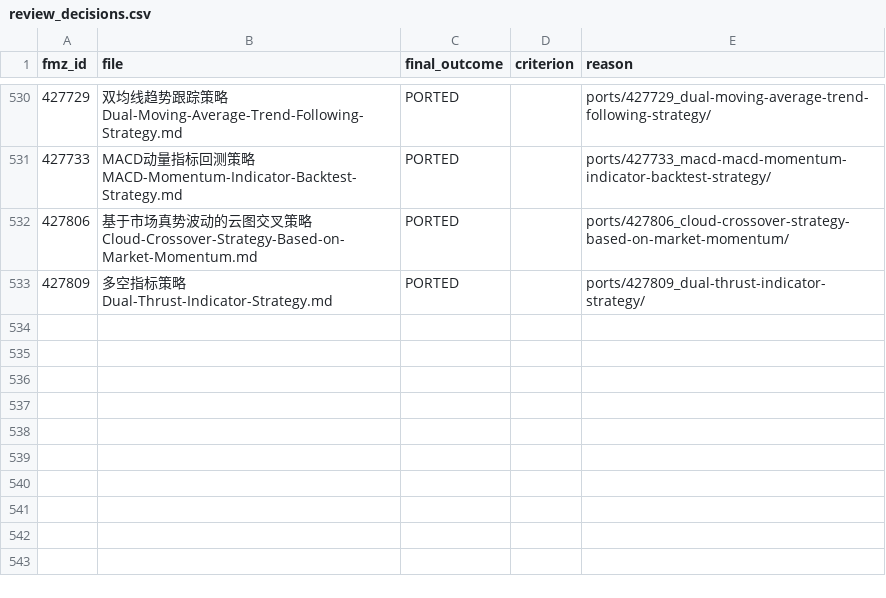
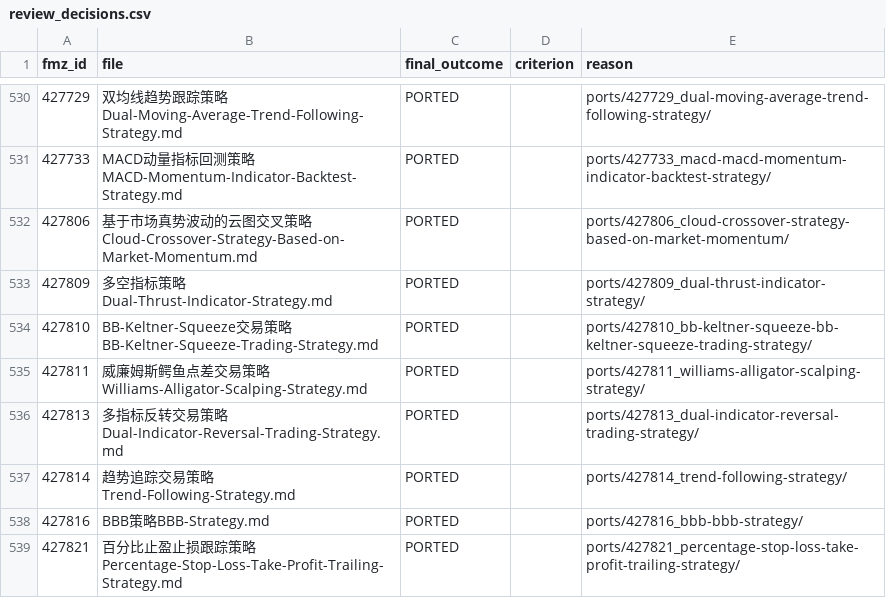
Before and after one commit to r35t1tut0r0rb15-gif/fmz-strategies, a CSV file: review_decisions.csv, drawn as a sheet; only a part is shown, gaps mark what is left out.

```diff
--- a/review_decisions.csv
+++ b/review_decisions.csv
@@ -533 +533,7 @@ fmz_id,file,final_outcome,criterion,reason
 427809,多空指标策略Dual-Thrust-Indicator-Strategy.md,PORTED,,ports/427809_dual-thrust-indicator-strategy/
+427810,BB-Keltner-Squeeze交易策略BB-Keltner-Squeeze-Trading-Strategy.md,PORTED,,ports/427810_bb-keltner-squeeze-bb-keltner-squeeze-trading-strategy/
+427811,威廉姆斯鳄鱼点差交易策略Williams-Alligator-Scalping-Strategy.md,PORTED,,ports/427811_williams-alligator-scalping-strategy/
+427813,多指标反转交易策略Dual-Indicator-Reversal-Trading-Strategy.md,PORTED,,ports/427813_dual-indicator-reversal-trading-strategy/
+427814,趋势追踪交易策略Trend-Following-Strategy.md,PORTED,,ports/427814_trend-following-strategy/
+427816,BBB策略BBB-Strategy.md,PORTED,,ports/427816_bbb-bbb-strategy/
+427821,百分比止盈止损跟踪策略Percentage-Stop-Loss-Take-Profit-Trailing-Strategy.md,PORTED,,ports/427821_percentage-stop-loss-take-profit-trailing-strategy/
```
Also changed, not shown: 27 other files.
